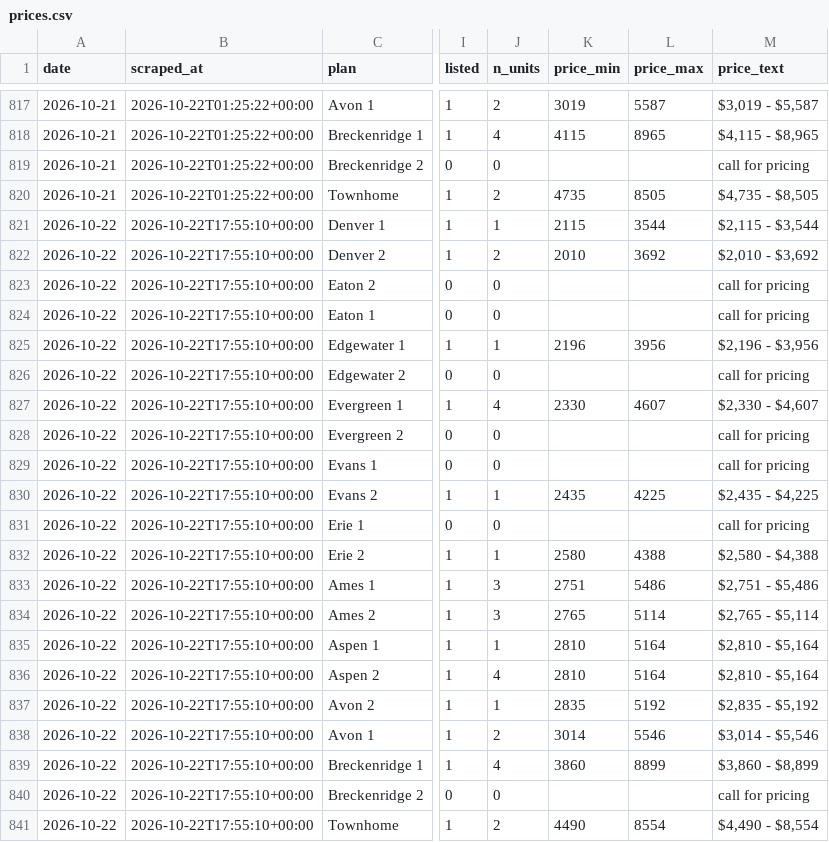
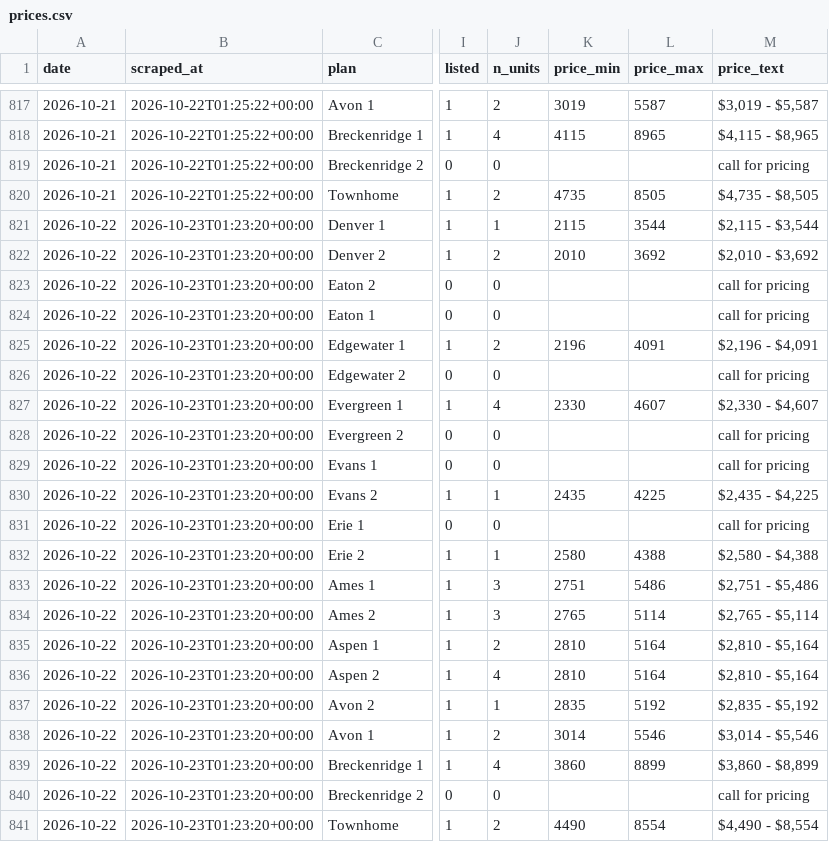
Before and after one commit to sharkweekshane/bell-rent-watch, a CSV file: data/prices.csv, drawn as a sheet; only a part is shown, gaps mark what is left out; the diff names each change by its address in the sheet, - before the commit and + after, or states it on an @@ line.

```diff
--- a/data/prices.csv
+++ b/data/prices.csv
-B821:B841 (scraped_at): 2026-10-22T17:55:10+00:00
+B821:B841 (scraped_at): 2026-10-23T01:23:20+00:00
-J825 (n_units): 1
+J825 (n_units): 2
-L825 (price_max): 3956
+L825 (price_max): 4091
-M825 (price_text): $2,196 - $3,956
+M825 (price_text): $2,196 - $4,091
-J835 (n_units): 1
+J835 (n_units): 2
```
Also changed, not shown: data/units.csv, 1 other file.
